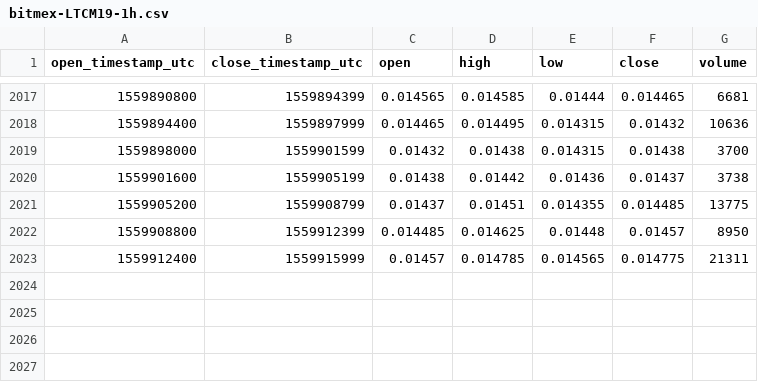
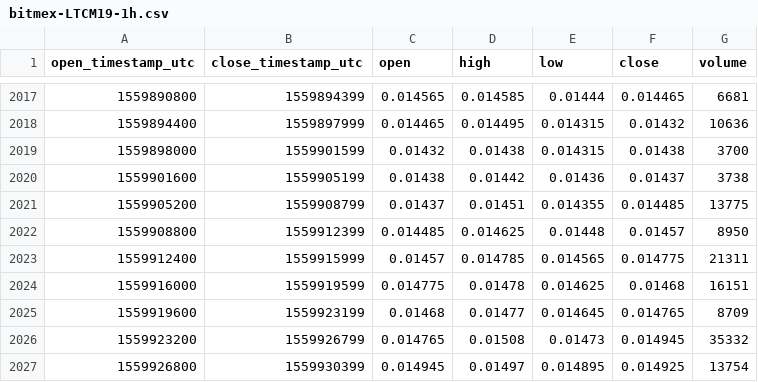
Before and after one commit to cryptobigbro/bitmex-LTCM19, a CSV file: bitmex-LTCM19-1h.csv, drawn as a sheet; only a part is shown, gaps mark what is left out.

Commit message:
Update OHLCV data.

```diff
--- a/bitmex-LTCM19-1h.csv
+++ b/bitmex-LTCM19-1h.csv
@@ -2023 +2023,5 @@ open_timestamp_utc,close_timestamp_utc,open,high,low,close,volume
 1559912400,1559915999,0.01457,0.014785,0.014565,0.014775,21311
+1559916000,1559919599,0.014775,0.01478,0.014625,0.01468,16151
+1559919600,1559923199,0.01468,0.01477,0.014645,0.014765,8709
+1559923200,1559926799,0.014765,0.01508,0.01473,0.014945,35332
+1559926800,1559930399,0.014945,0.01497,0.014895,0.014925,13754
```
